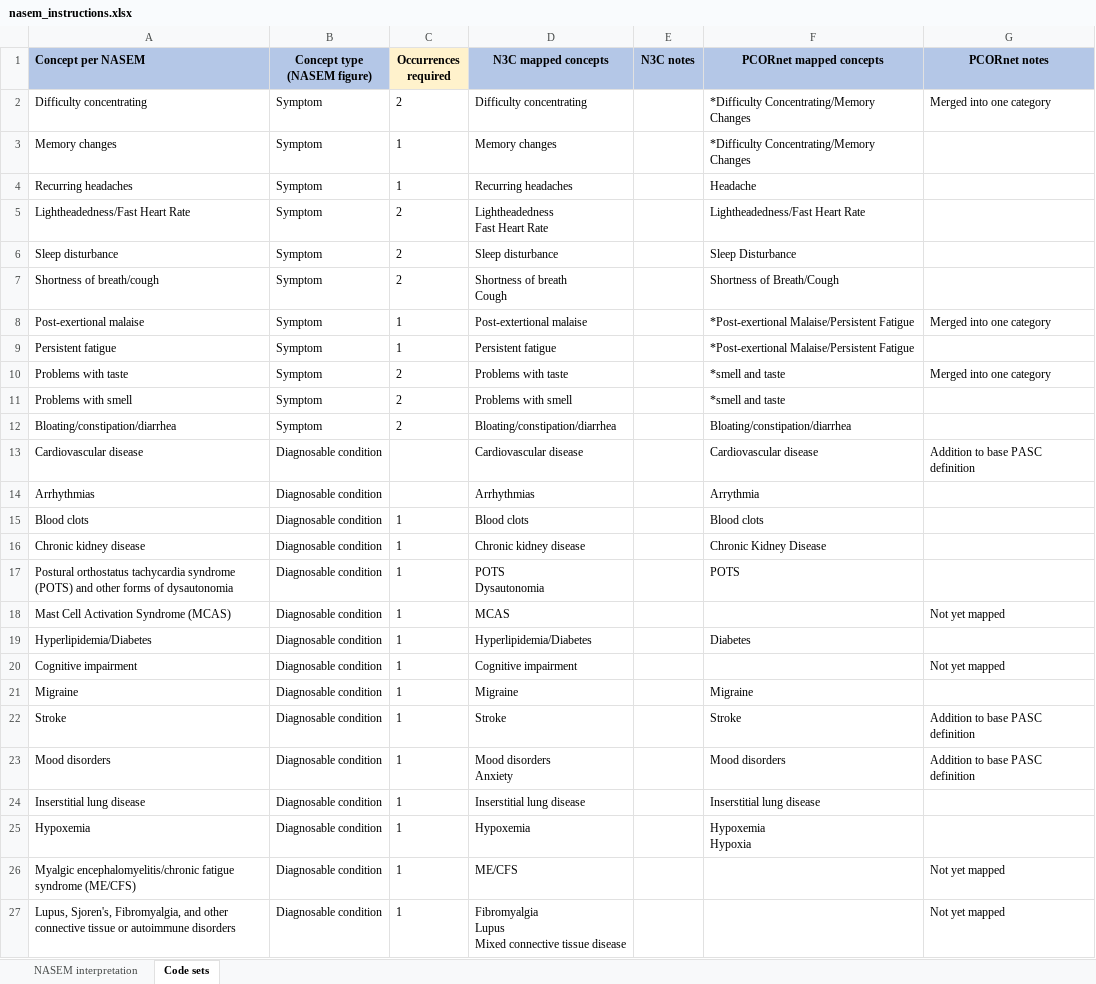
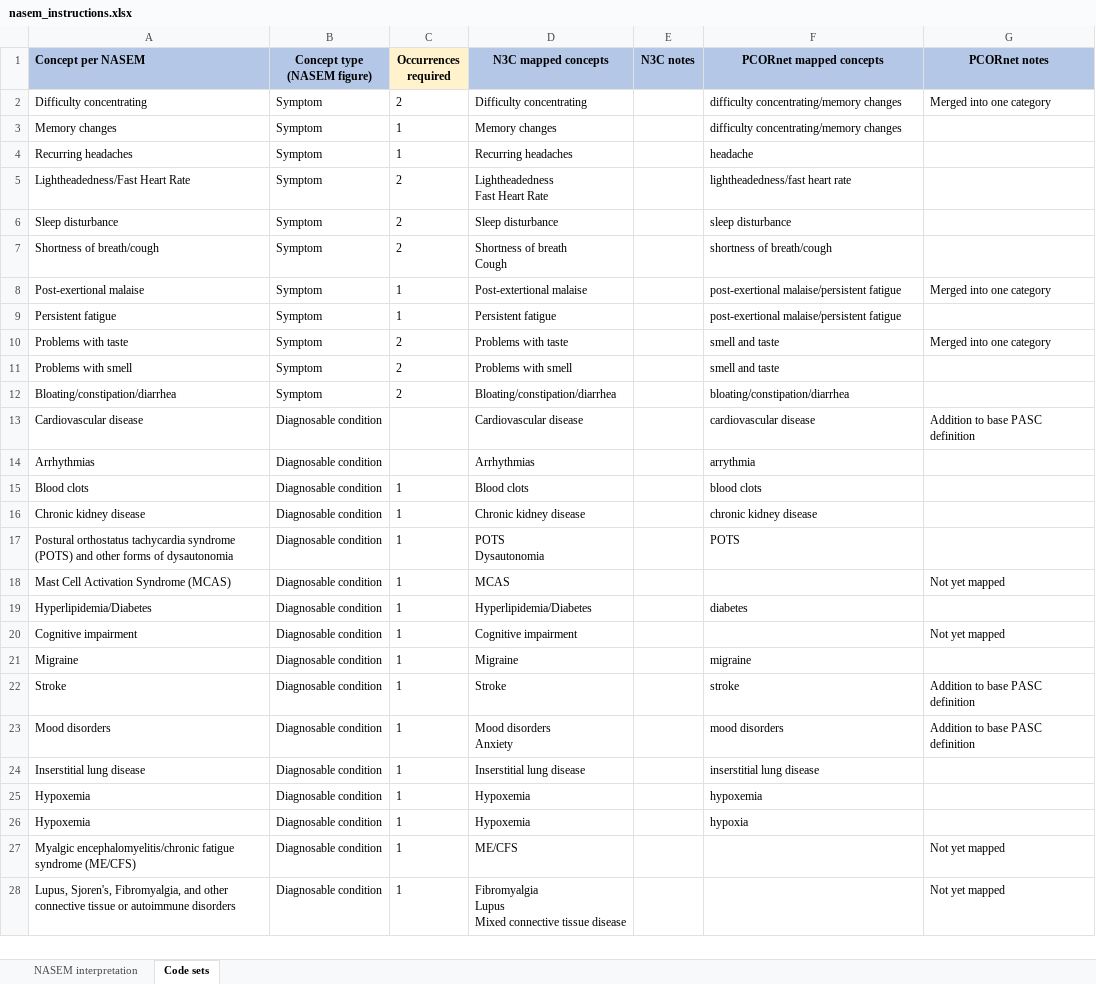
Before and after one commit to recoverEHRinformatics/data-analysis-pipeline, an Excel workbook: external data sources/NASEM/nasem_instructions.xlsx, sheet Code sets, drawn as a sheet; values as stored, in another font and other column widths than the file's, no borders; ↵ is a line break in a cell; the diff names each change by its address in the sheet, - before the commit and + after, or states it on an @@ line.

```diff
--- a/external data sources/NASEM/nasem_instructions.xlsx (sheet Code sets)
+++ b/external data sources/NASEM/nasem_instructions.xlsx (sheet Code sets)
-F2:F3 (PCORnet mapped concepts): *Difficulty Concentrating/Memory Changes
+F2:F3 (PCORnet mapped concepts): difficulty concentrating/memory changes
-F4 (PCORnet mapped concepts): Headache
+F4 (PCORnet mapped concepts): headache
-F5 (PCORnet mapped concepts): Lightheadedness/Fast Heart Rate
+F5 (PCORnet mapped concepts): lightheadedness/fast heart rate
-F6 (PCORnet mapped concepts): Sleep Disturbance
+F6 (PCORnet mapped concepts): sleep disturbance
-F7 (PCORnet mapped concepts): Shortness of Breath/Cough
+F7 (PCORnet mapped concepts): shortness of breath/cough
-F8:F9 (PCORnet mapped concepts): *Post-exertional Malaise/Persistent Fatigue
+F8:F9 (PCORnet mapped concepts): post-exertional malaise/persistent fatigue
-F10:F11 (PCORnet mapped concepts): *smell and taste
+F10:F11 (PCORnet mapped concepts): smell and taste
-F12 (PCORnet mapped concepts): Bloating/constipation/diarrhea
+F12 (PCORnet mapped concepts): bloating/constipation/diarrhea
-F13 (PCORnet mapped concepts): Cardiovascular disease
+F13 (PCORnet mapped concepts): cardiovascular disease
-F14 (PCORnet mapped concepts): Arrythmia
+F14 (PCORnet mapped concepts): arrythmia
-F15 (PCORnet mapped concepts): Blood clots
+F15 (PCORnet mapped concepts): blood clots
-F16 (PCORnet mapped concepts): Chronic Kidney Disease
+F16 (PCORnet mapped concepts): chronic kidney disease
-F19 (PCORnet mapped concepts): Diabetes
+F19 (PCORnet mapped concepts): diabetes
-F21 (PCORnet mapped concepts): Migraine
+F21 (PCORnet mapped concepts): migraine
-F22 (PCORnet mapped concepts): Stroke
+F22 (PCORnet mapped concepts): stroke
-F23 (PCORnet mapped concepts): Mood disorders
+F23 (PCORnet mapped concepts): mood disorders
-F24 (PCORnet mapped concepts): Inserstitial lung disease
+F24 (PCORnet mapped concepts): inserstitial lung disease
-F25 (PCORnet mapped concepts): Hypoxemia ↵ Hypoxia
+F25 (PCORnet mapped concepts): hypoxemia
+row 26: Hypoxemia | Diagnosable condition | 1 | Hypoxemia |  | hypoxia
```
Also changed, not shown: external data sources/NASEM/nasem_icd10_snomed.xlsx.
